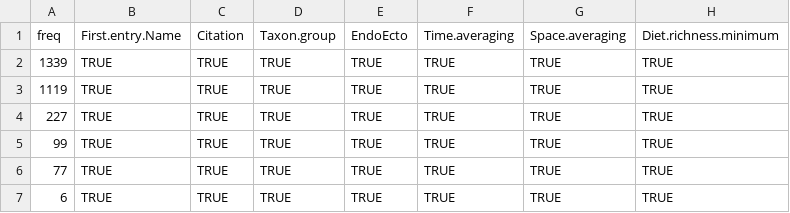
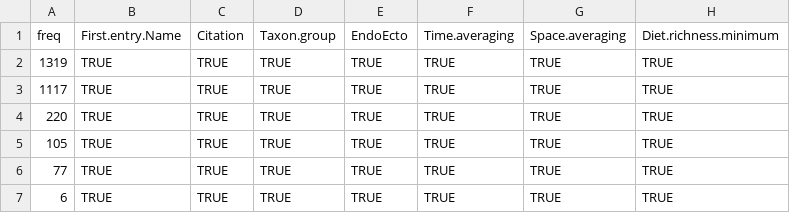
Before and after one commit to marknovak/FracFeed_DB, a CSV file: tmp/VarCombnCounts/aaaVarCombnCounts.csv, drawn as a sheet; only a part is shown; the diff names each change by its address in the sheet, - before the commit and + after, or states it on an @@ line.

```diff
--- a/tmp/VarCombnCounts/aaaVarCombnCounts.csv
+++ b/tmp/VarCombnCounts/aaaVarCombnCounts.csv
-A2 (freq): 1339
+A2 (freq): 1319
-A3 (freq): 1119
+A3 (freq): 1117
-A4 (freq): 227
+A4 (freq): 220
-A5 (freq): 99
+A5 (freq): 105
```
Also changed, not shown: tmp/BodyMass/BodyMass_Needs.csv, tmp/BodyMass/BodyMass_ValueTaxa.csv, 6 other files.
